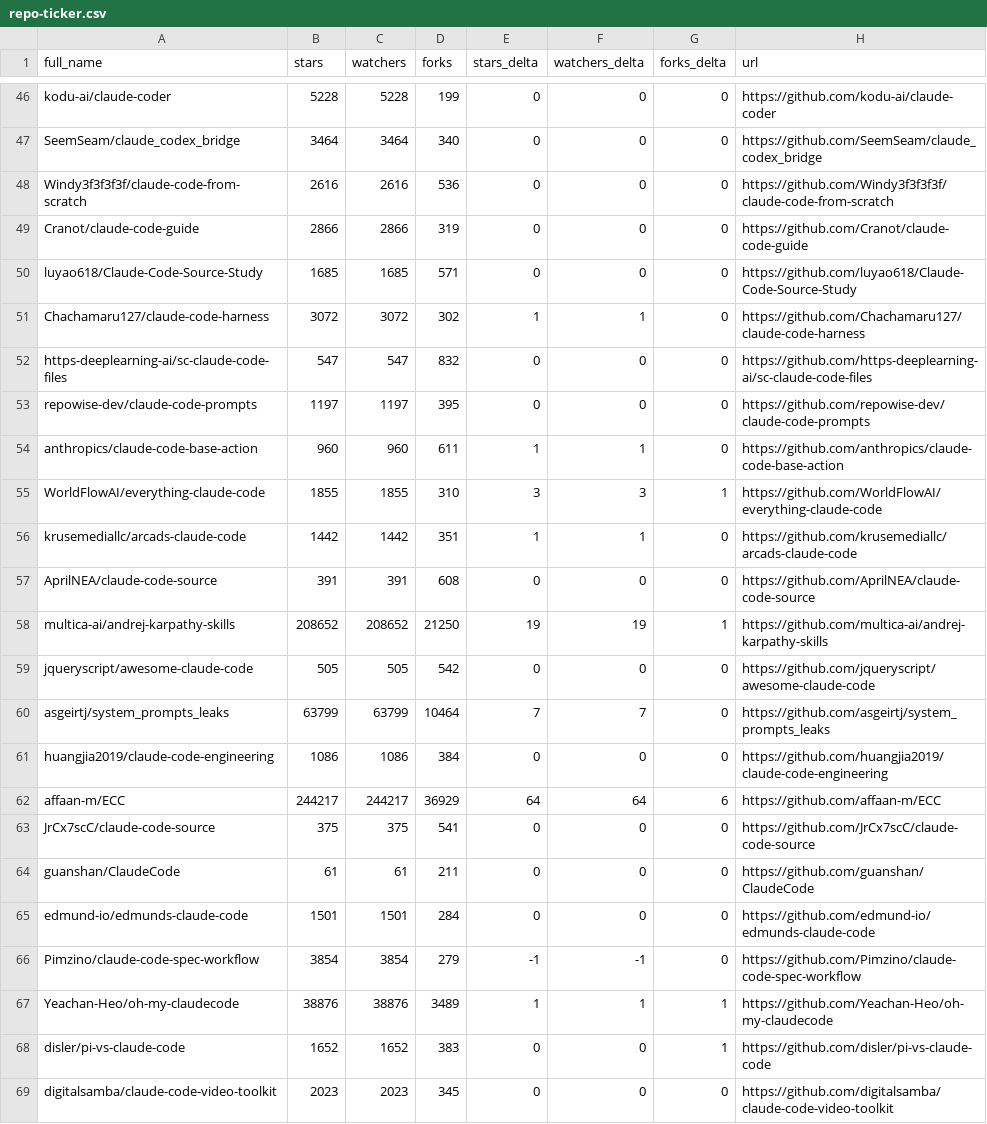
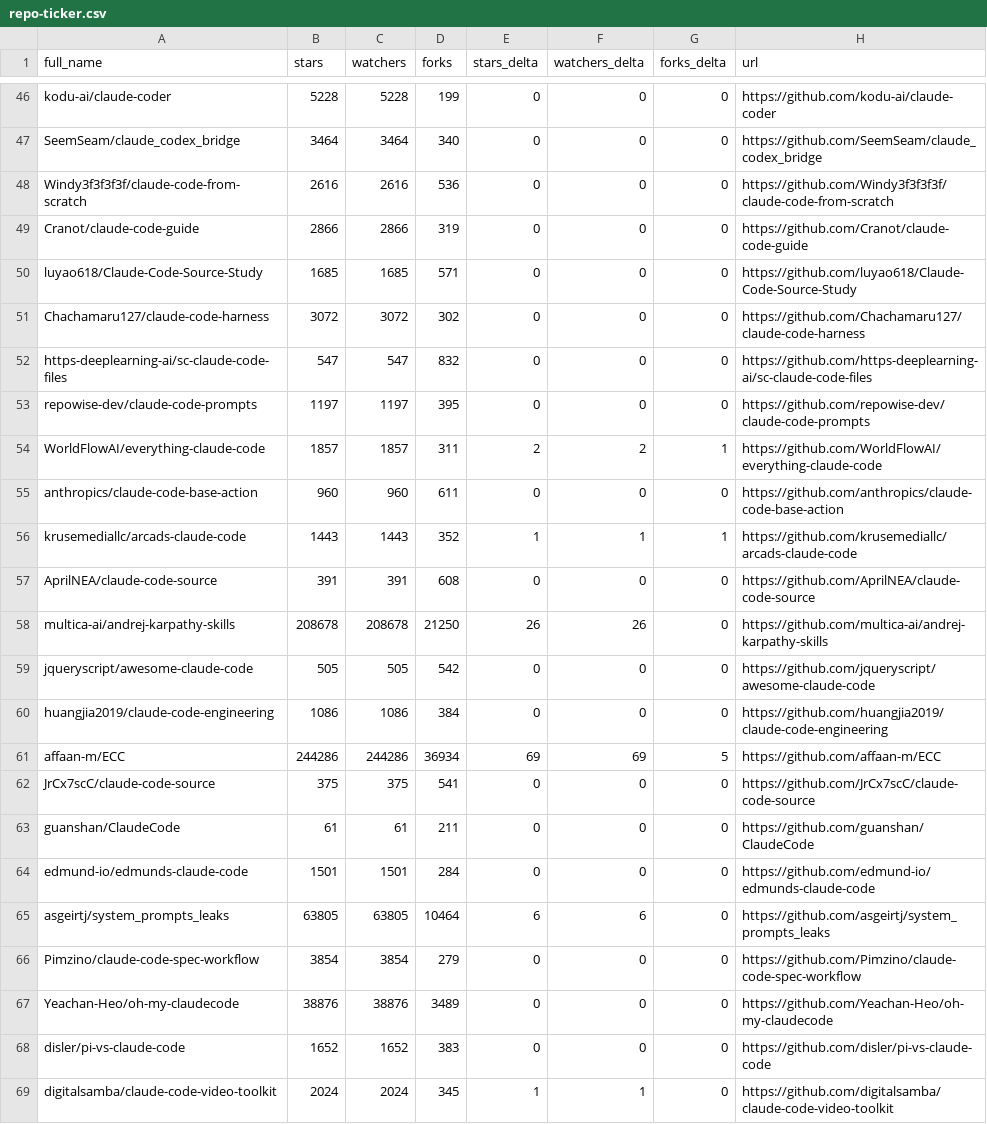
Before and after one commit to KuroTL/awesome-claude-code, a CSV file: data/repo-ticker.csv, drawn as a sheet; only a part is shown, gaps mark what is left out; the diff covers the shown part only.

```diff
--- a/data/repo-ticker.csv
+++ b/data/repo-ticker.csv
@@ -50,14 +50,13 @@ Cranot/claude-code-guide,2866,2866,319,0,0,0,https://github.com/Cranot/claude-co
 luyao618/Claude-Code-Source-Study,1685,1685,571,0,0,0,https://github.com/luyao618/Claude-Code-Source-Study
-Chachamaru127/claude-code-harness,3072,3072,302,1,1,0,https://github.com/Chachamaru127/claude-code-harness
+Chachamaru127/claude-code-harness,3072,3072,302,0,0,0,https://github.com/Chachamaru127/claude-code-harness
 https-deeplearning-ai/sc-claude-code-files,547,547,832,0,0,0,https://github.com/https-deeplearning-ai/sc-claude-code-files
 repowise-dev/claude-code-prompts,1197,1197,395,0,0,0,https://github.com/repowise-dev/claude-code-prompts
-anthropics/claude-code-base-action,960,960,611,1,1,0,https://github.com/anthropics/claude-code-base-action
-WorldFlowAI/everything-claude-code,1855,1855,310,3,3,1,https://github.com/WorldFlowAI/everything-claude-code
-krusemediallc/arcads-claude-code,1442,1442,351,1,1,0,https://github.com/krusemediallc/arcads-claude-code
+WorldFlowAI/everything-claude-code,1857,1857,311,2,2,1,https://github.com/WorldFlowAI/everything-claude-code
+anthropics/claude-code-base-action,960,960,611,0,0,0,https://github.com/anthropics/claude-code-base-action
+krusemediallc/arcads-claude-code,1443,1443,352,1,1,1,https://github.com/krusemediallc/arcads-claude-code
 AprilNEA/claude-code-source,391,391,608,0,0,0,https://github.com/AprilNEA/claude-code-source
-multica-ai/andrej-karpathy-skills,208652,208652,21250,19,19,1,https://github.com/multica-ai/andrej-karpathy-skills
+multica-ai/andrej-karpathy-skills,208678,208678,21250,26,26,0,https://github.com/multica-ai/andrej-karpathy-skills
 jqueryscript/awesome-claude-code,505,505,542,0,0,0,https://github.com/jqueryscript/awesome-claude-code
-asgeirtj/system_prompts_leaks,63799,63799,10464,7,7,0,https://github.com/asgeirtj/system_prompts_leaks
 huangjia2019/claude-code-engineering,1086,1086,384,0,0,0,https://github.com/huangjia2019/claude-code-engineering
-affaan-m/ECC,244217,244217,36929,64,64,6,https://github.com/affaan-m/ECC
+affaan-m/ECC,244286,244286,36934,69,69,5,https://github.com/affaan-m/ECC
 JrCx7scC/claude-code-source,375,375,541,0,0,0,https://github.com/JrCx7scC/claude-code-source
@@ -65,5 +64,6 @@ guanshan/ClaudeCode,61,61,211,0,0,0,https://github.com/guanshan/ClaudeCode
 edmund-io/edmunds-claude-code,1501,1501,284,0,0,0,https://github.com/edmund-io/edmunds-claude-code
-Pimzino/claude-code-spec-workflow,3854,3854,279,-1,-1,0,https://github.com/Pimzino/claude-code-spec-workflow
-Yeachan-Heo/oh-my-claudecode,38876,38876,3489,1,1,1,https://github.com/Yeachan-Heo/oh-my-claudecode
-disler/pi-vs-claude-code,1652,1652,383,0,0,1,https://github.com/disler/pi-vs-claude-code
-digitalsamba/claude-code-video-toolkit,2023,2023,345,0,0,0,https://github.com/digitalsamba/claude-code-video-toolkit
+asgeirtj/system_prompts_leaks,63805,63805,10464,6,6,0,https://github.com/asgeirtj/system_prompts_leaks
+Pimzino/claude-code-spec-workflow,3854,3854,279,0,0,0,https://github.com/Pimzino/claude-code-spec-workflow
+Yeachan-Heo/oh-my-claudecode,38876,38876,3489,0,0,0,https://github.com/Yeachan-Heo/oh-my-claudecode
+disler/pi-vs-claude-code,1652,1652,383,0,0,0,https://github.com/disler/pi-vs-claude-code
+digitalsamba/claude-code-video-toolkit,2024,2024,345,1,1,0,https://github.com/digitalsamba/claude-code-video-toolkit
```
Also changed, not shown: 1 moved row and 95 edited cells elsewhere in this file, 2 other files.
